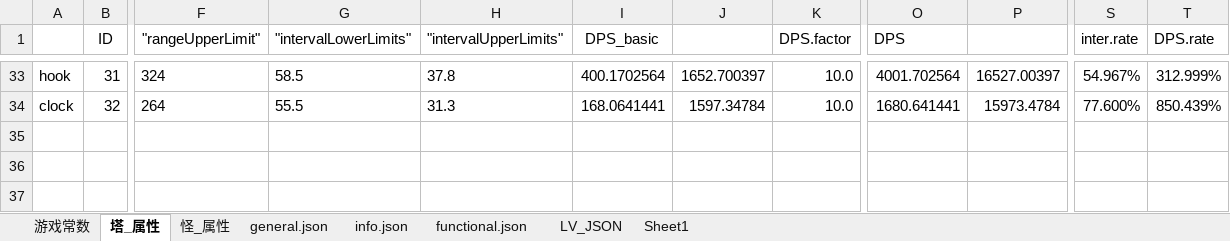
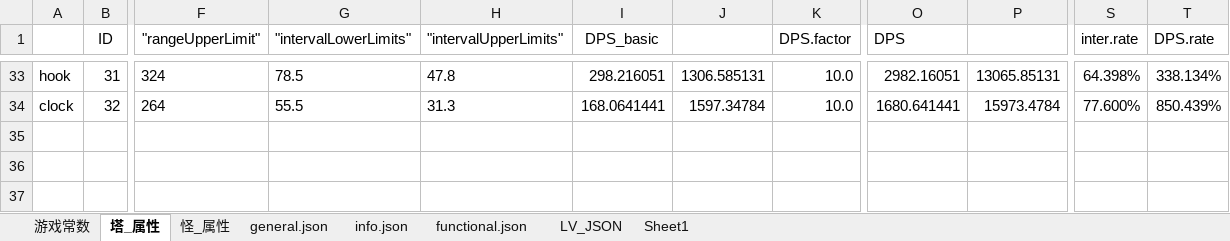
Before and after one commit to Crasader/ColorDefence, an Excel workbook: _DESIGN_.xlsx, sheet 塔_属性, drawn as a sheet; only a part is shown, gaps mark what is left out; values as stored, in another font and other column widths than the file's, no borders; conditional formats not drawn; the diff covers the shown part only; the diff names each change by its address in the sheet, - before the commit and + after, or states it on an @@ line.

```diff
--- a/_DESIGN_.xlsx (sheet 塔_属性)
+++ b/_DESIGN_.xlsx (sheet 塔_属性)
-G33 ("intervalLowerLimits"): 58.5
+G33 ("intervalLowerLimits"): 78.5
-H33 ("intervalUpperLimits"): 37.8
+H33 ("intervalUpperLimits"): 47.8
-I33 (DPS_basic): 400.1702564
+I33 (DPS_basic): 298.216051
-J33: 1652.700397
+J33: 1306.585131
-O33 (DPS): 4001.702564
+O33 (DPS): 2982.16051
-P33: 16527.00397
+P33: 13065.85131
-S33 (inter.rate): 54.967%
+S33 (inter.rate): 64.398%
-T33 (DPS.rate): 312.999%
+T33 (DPS.rate): 338.134%
```
Also changed, not shown: 48 edited cells elsewhere in this sheet, sheet general.json, charts or pictures, 19 other files.
